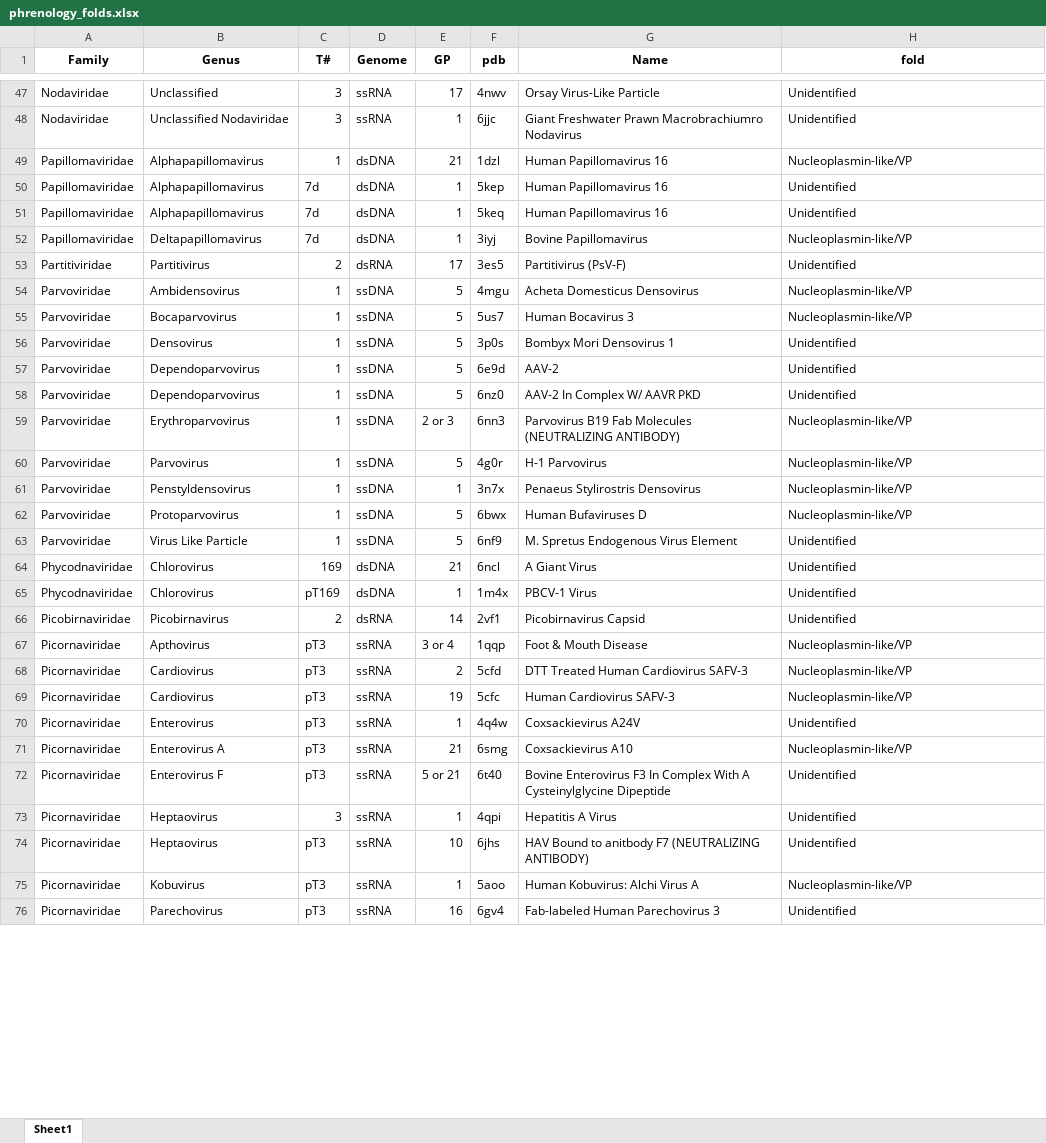
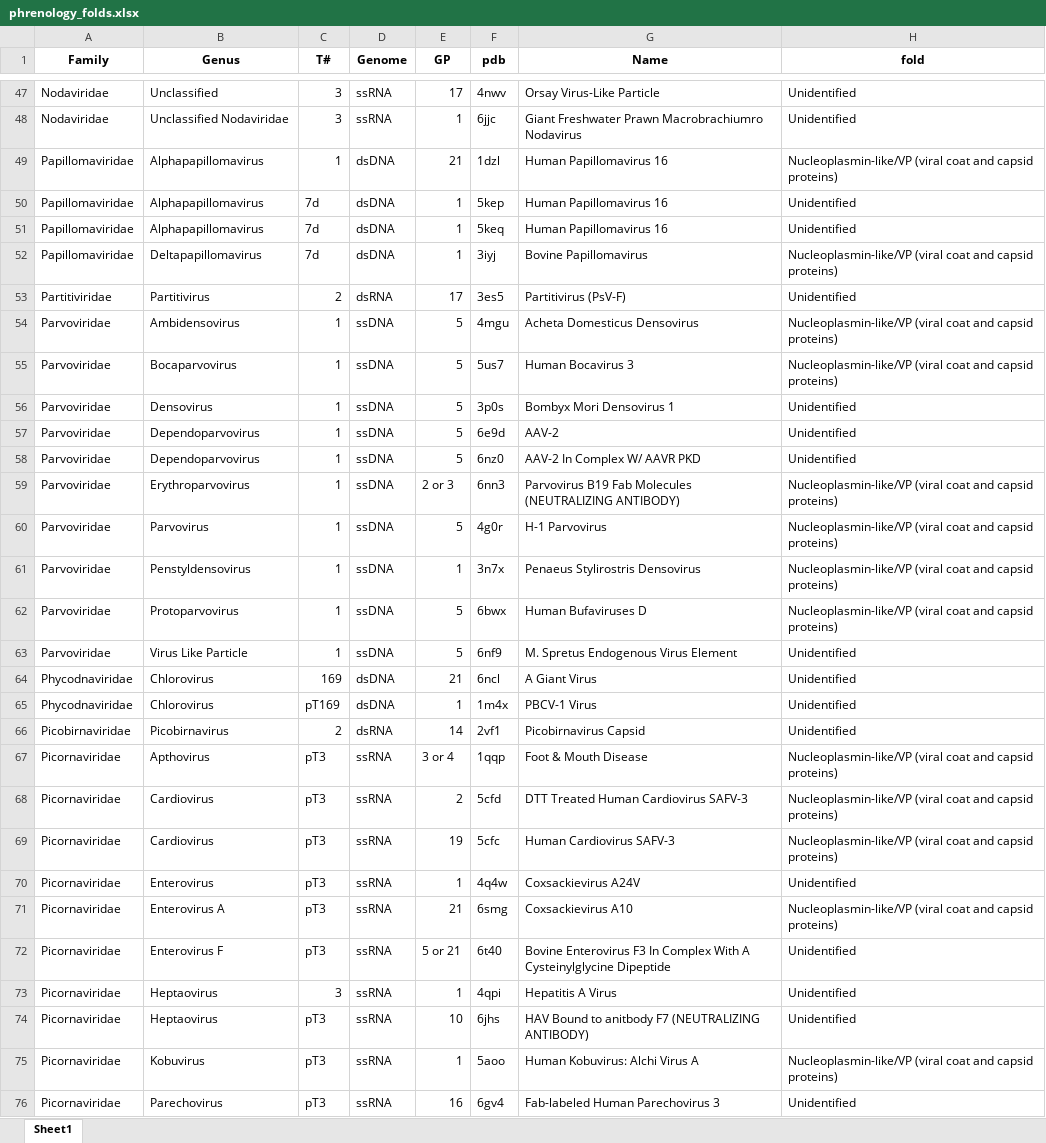
Before and after one commit to gabeorosan/virus-scripts, an Excel workbook: phrenology_folds.xlsx, sheet Sheet1, drawn as a sheet; only a part is shown, gaps mark what is left out; values as stored, in another font and other column widths than the file's, no borders; the diff covers the shown part only; the diff names each change by its address in the sheet, - before the commit and + after, or states it on an @@ line.

```diff
--- a/phrenology_folds.xlsx (sheet Sheet1)
+++ b/phrenology_folds.xlsx (sheet Sheet1)
-H49 (fold): Nucleoplasmin-like/VP
+H49 (fold): Nucleoplasmin-like/VP (viral coat and capsid proteins)
-H52 (fold): Nucleoplasmin-like/VP
+H52 (fold): Nucleoplasmin-like/VP (viral coat and capsid proteins)
-H54:H55 (fold): Nucleoplasmin-like/VP
+H54:H55 (fold): Nucleoplasmin-like/VP (viral coat and capsid proteins)
-H59:H62 (fold): Nucleoplasmin-like/VP
+H59:H62 (fold): Nucleoplasmin-like/VP (viral coat and capsid proteins)
-H67:H69 (fold): Nucleoplasmin-like/VP
+H67:H69 (fold): Nucleoplasmin-like/VP (viral coat and capsid proteins)
-H71 (fold): Nucleoplasmin-like/VP
+H71 (fold): Nucleoplasmin-like/VP (viral coat and capsid proteins)
-H75 (fold): Nucleoplasmin-like/VP
+H75 (fold): Nucleoplasmin-like/VP (viral coat and capsid proteins)
```
Also changed, not shown: 27 edited cells elsewhere in this sheet, 1 other file.
